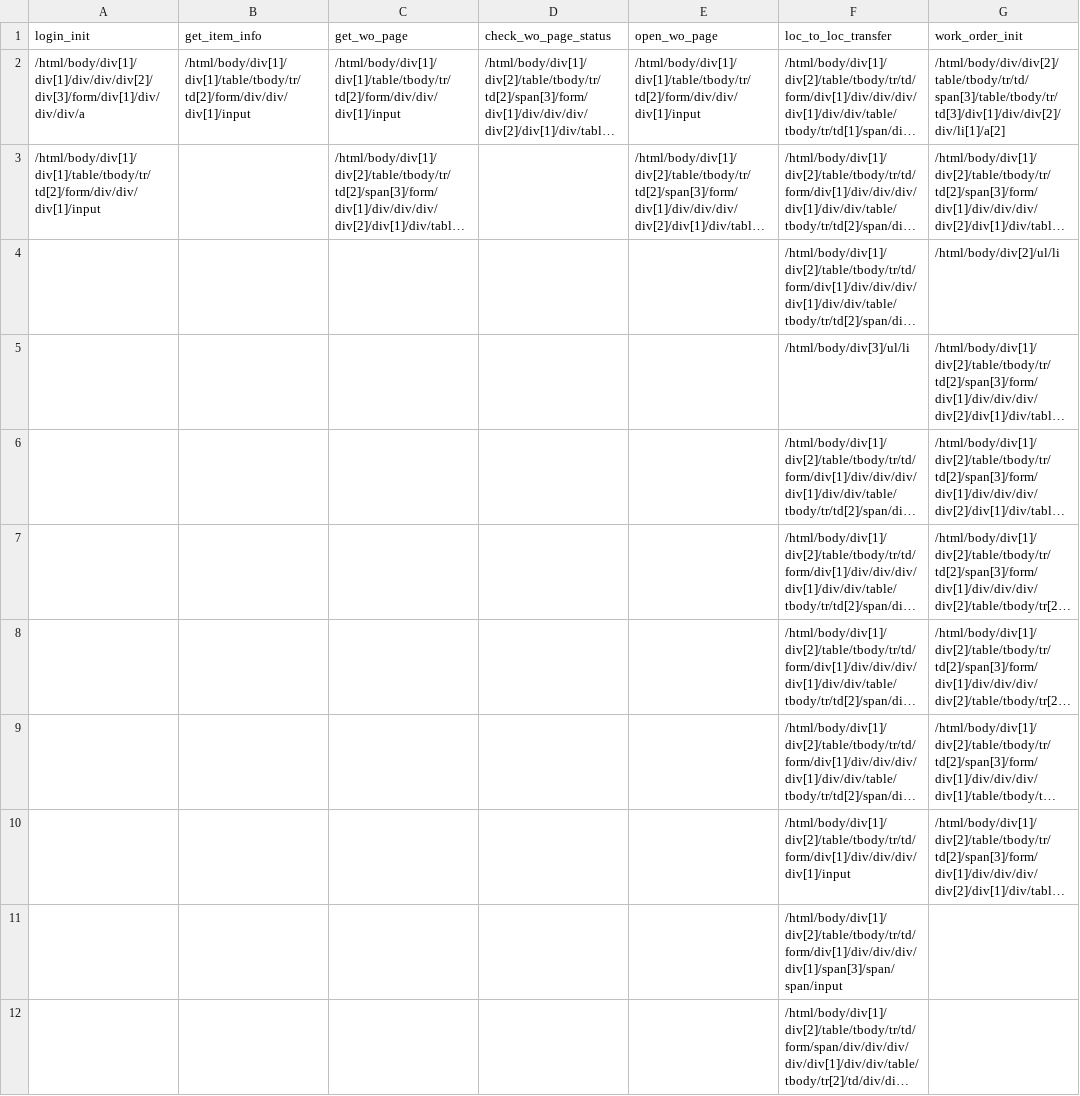
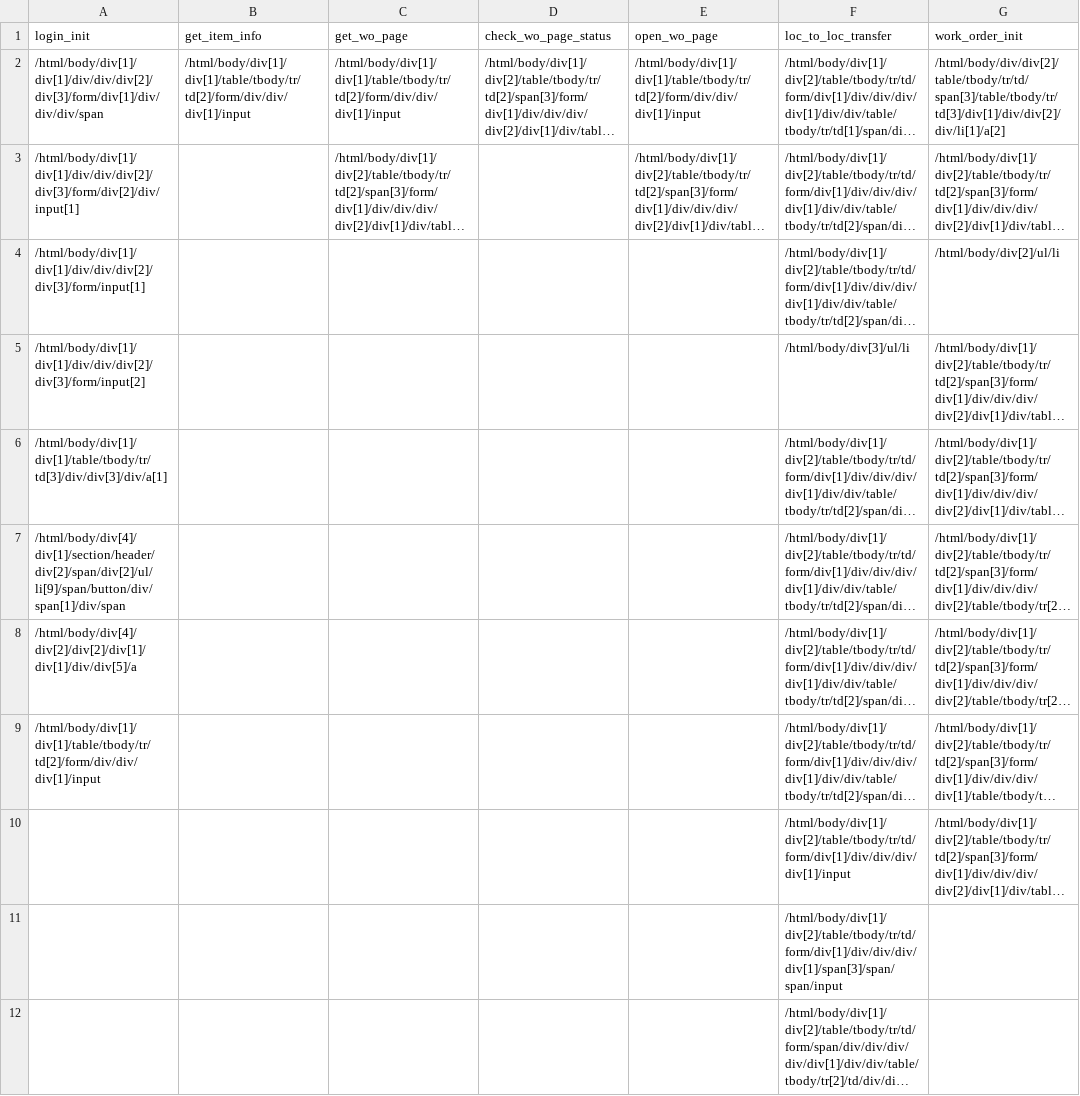
Before and after one commit to directmed/Rootstock_Handler, a CSV file: xpaths.csv, drawn as a sheet; only a part is shown; long unchanged cells end in …; the diff names each change by its address in the sheet, - before the commit and + after, or states it on an @@ line.

Commit message:
xpaths Rev 2
This is an updated xpaths file. This file contains new xpaths for login_init which can handle changing from Lighting to classic.

```diff
--- a/xpaths.csv
+++ b/xpaths.csv
-A2 (login_init): /html/body/div[1]/div[1]/div/div/div[2]/div[3]/form/div[1]/div/div/div/a
+A2 (login_init): /html/body/div[1]/div[1]/div/div/div[2]/div[3]/form/div[1]/div/div/div/span
-A3 (login_init): /html/body/div[1]/div[1]/table/tbody/tr/td[2]/form/div/div/div[1]/input
+A3 (login_init): /html/body/div[1]/div[1]/div/div/div[2]/div[3]/form/div[2]/div/input[1]
-A4 (login_init): (empty)
+A4 (login_init): /html/body/div[1]/div[1]/div/div/div[2]/div[3]/form/input[1]
-A5 (login_init): (empty)
+A5 (login_init): /html/body/div[1]/div[1]/div/div/div[2]/div[3]/form/input[2]
-A6 (login_init): (empty)
+A6 (login_init): /html/body/div[1]/div[1]/table/tbody/tr/td[3]/div/div[3]/div/a[1]
-A7 (login_init): (empty)
+A7 (login_init): /html/body/div[4]/div[1]/section/header/div[2]/span/div[2]/ul/li[9]/span/button/div/span[1]/div/span
-A8 (login_init): (empty)
+A8 (login_init): /html/body/div[4]/div[2]/div[2]/div[1]/div[1]/div/div[5]/a
-A9 (login_init): (empty)
+A9 (login_init): /html/body/div[1]/div[1]/table/tbody/tr/td[2]/form/div/div/div[1]/input
```
